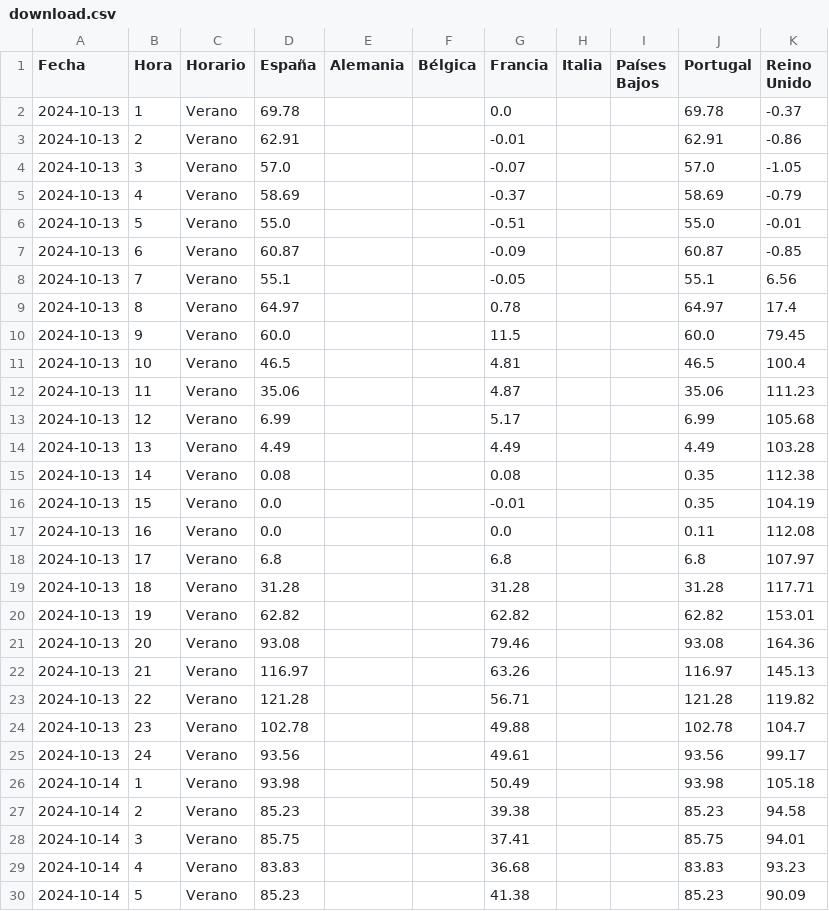
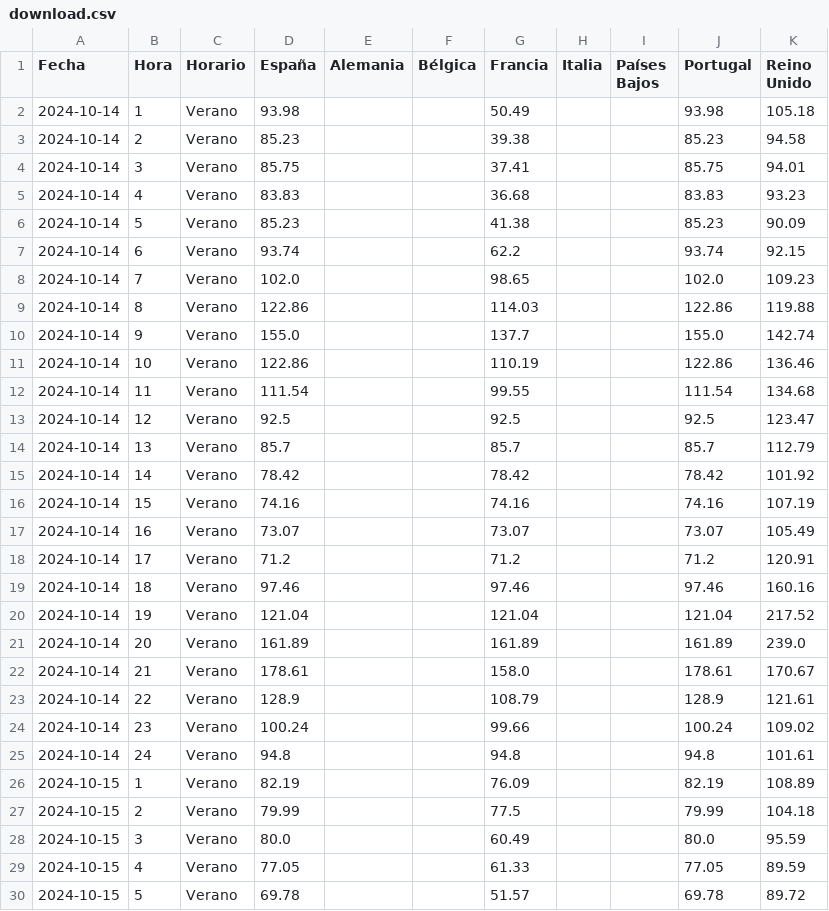
Before and after one commit to oskar-gh/web_page, a CSV file: data/download.csv, drawn as a sheet; only a part is shown; the shorter side is filled out with more unchanged rows; the diff names each change by its address in the sheet, - before the commit and + after, or states it on an @@ line.

```diff
--- a/data/download.csv
+++ b/data/download.csv
-row 2: 2024-10-13 | 1 | Verano | 69.78 |  |  | 0.0 |  |  | 69.78 | -0.37
-row 3: 2024-10-13 | 2 | Verano | 62.91 |  |  | -0.01 |  |  | 62.91 | -0.86
-row 4: 2024-10-13 | 3 | Verano | 57.0 |  |  | -0.07 |  |  | 57.0 | -1.05
-row 5: 2024-10-13 | 4 | Verano | 58.69 |  |  | -0.37 |  |  | 58.69 | -0.79
-row 6: 2024-10-13 | 5 | Verano | 55.0 |  |  | -0.51 |  |  | 55.0 | -0.01
-row 7: 2024-10-13 | 6 | Verano | 60.87 |  |  | -0.09 |  |  | 60.87 | -0.85
-row 8: 2024-10-13 | 7 | Verano | 55.1 |  |  | -0.05 |  |  | 55.1 | 6.56
-row 9: 2024-10-13 | 8 | Verano | 64.97 |  |  | 0.78 |  |  | 64.97 | 17.4
-row 10: 2024-10-13 | 9 | Verano | 60.0 |  |  | 11.5 |  |  | 60.0 | 79.45
-row 11: 2024-10-13 | 10 | Verano | 46.5 |  |  | 4.81 |  |  | 46.5 | 100.4
-row 12: 2024-10-13 | 11 | Verano | 35.06 |  |  | 4.87 |  |  | 35.06 | 111.23
-row 13: 2024-10-13 | 12 | Verano | 6.99 |  |  | 5.17 |  |  | 6.99 | 105.68
-row 14: 2024-10-13 | 13 | Verano | 4.49 |  |  | 4.49 |  |  | 4.49 | 103.28
-row 15: 2024-10-13 | 14 | Verano | 0.08 |  |  | 0.08 |  |  | 0.35 | 112.38
-row 16: 2024-10-13 | 15 | Verano | 0.0 |  |  | -0.01 |  |  | 0.35 | 104.19
-row 17: 2024-10-13 | 16 | Verano | 0.0 |  |  | 0.0 |  |  | 0.11 | 112.08
-row 18: 2024-10-13 | 17 | Verano | 6.8 |  |  | 6.8 |  |  | 6.8 | 107.97
-row 19: 2024-10-13 | 18 | Verano | 31.28 |  |  | 31.28 |  |  | 31.28 | 117.71
-row 20: 2024-10-13 | 19 | Verano | 62.82 |  |  | 62.82 |  |  | 62.82 | 153.01
-row 21: 2024-10-13 | 20 | Verano | 93.08 |  |  | 79.46 |  |  | 93.08 | 164.36
-row 22: 2024-10-13 | 21 | Verano | 116.97 |  |  | 63.26 |  |  | 116.97 | 145.13
-row 23: 2024-10-13 | 22 | Verano | 121.28 |  |  | 56.71 |  |  | 121.28 | 119.82
-row 24: 2024-10-13 | 23 | Verano | 102.78 |  |  | 49.88 |  |  | 102.78 | 104.7
-row 25: 2024-10-13 | 24 | Verano | 93.56 |  |  | 49.61 |  |  | 93.56 | 99.17
```
Also changed, not shown: 4 other files.
